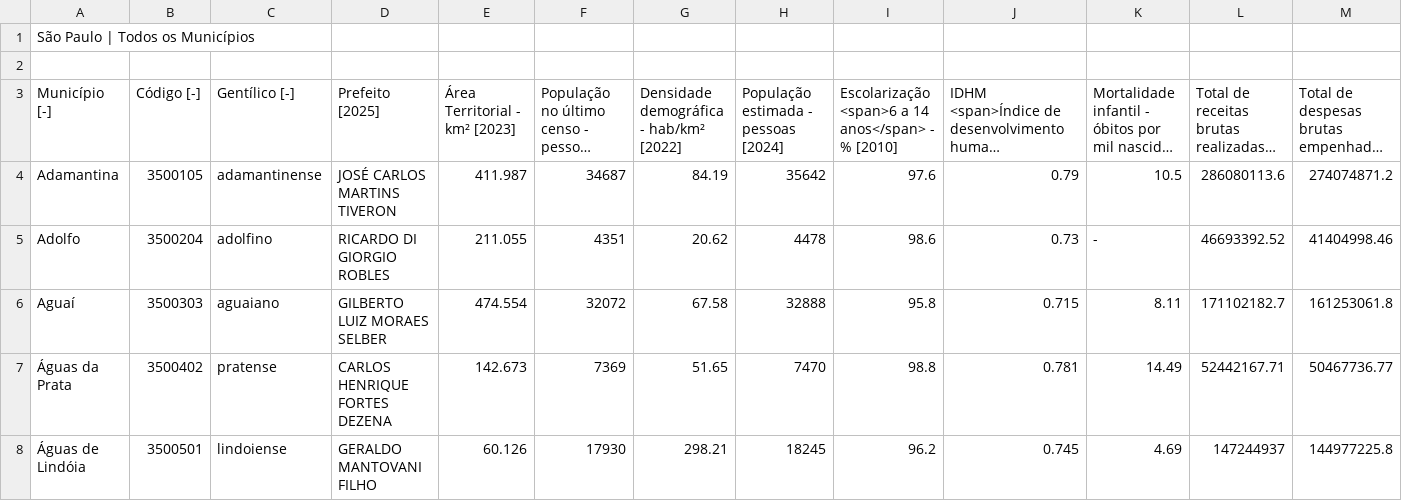
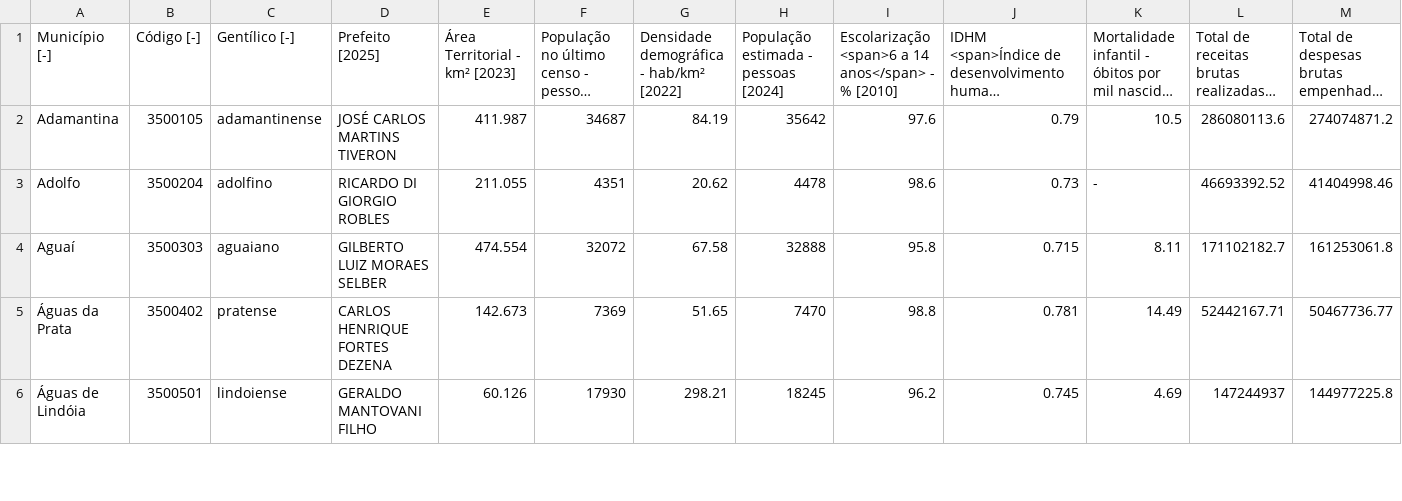
Before and after one commit to nathpignaton/mvp_criminalidade_sp, a CSV file: dados/bronze/ibge_estado_sp.csv, drawn as a sheet; only a part is shown; long unchanged cells end in …; rows hold the shown columns only; the diff names each change by its address in the sheet, - before the commit and + after, or states it on an @@ line.

Commit message:
Ajustes no arquivo do IBGE
Remoção das primeiras linhas para facilitar a visualização do arquivo.

```diff
--- a/dados/bronze/ibge_estado_sp.csv
+++ b/dados/bronze/ibge_estado_sp.csv
-row 1: São Paulo | Todos os Municípios
-row 2: (empty)
```
Also changed, not shown: 1 other file.
